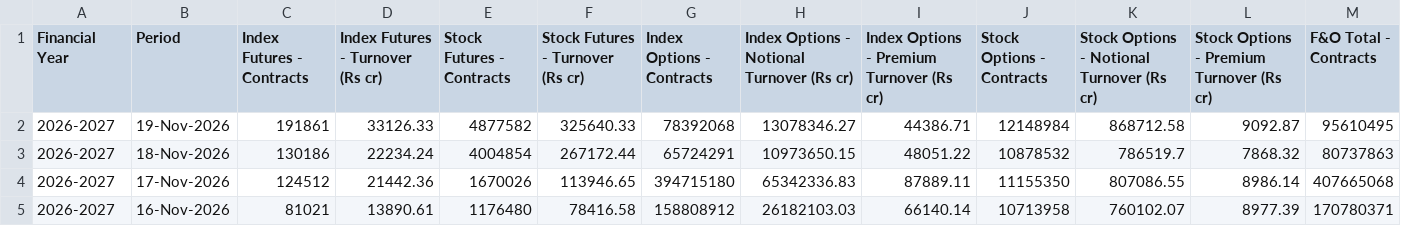
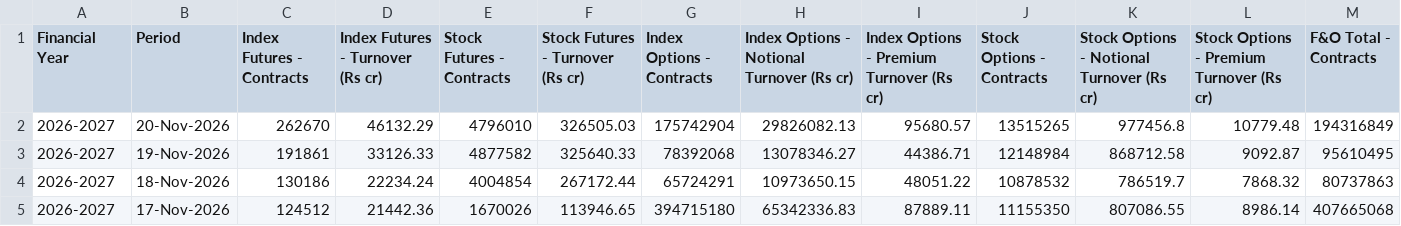
Before and after one commit to Vaibhav130195/NSE-F-O-Turnover-Data, a CSV file: daily.csv, drawn as a sheet; only a part is shown; the shorter side is filled out with more unchanged rows; rows hold the shown columns only; the diff names each change by its address in the sheet, - before the commit and + after, or states it on an @@ line.

Commit message:
Update daily.csv

```diff
--- a/daily.csv
+++ b/daily.csv
+row 2: 2026-2027 | 20-Nov-2026 | 262670 | 46132.29 | 4796010 | 326505.03 | 175742904 | 29826082.13 | 95680.57 | 13515265 | 977456.8 | 10779.48 | 194316849
```
